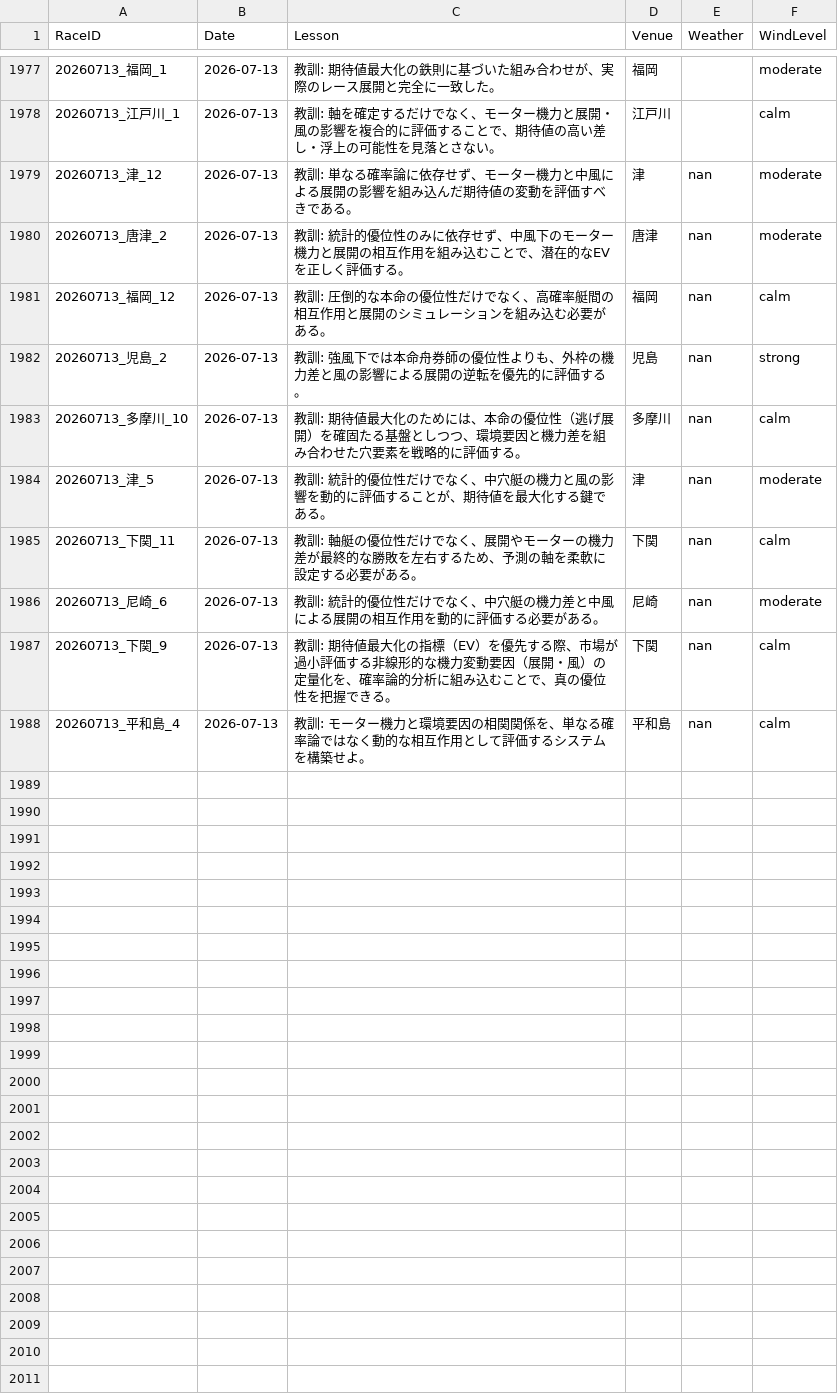
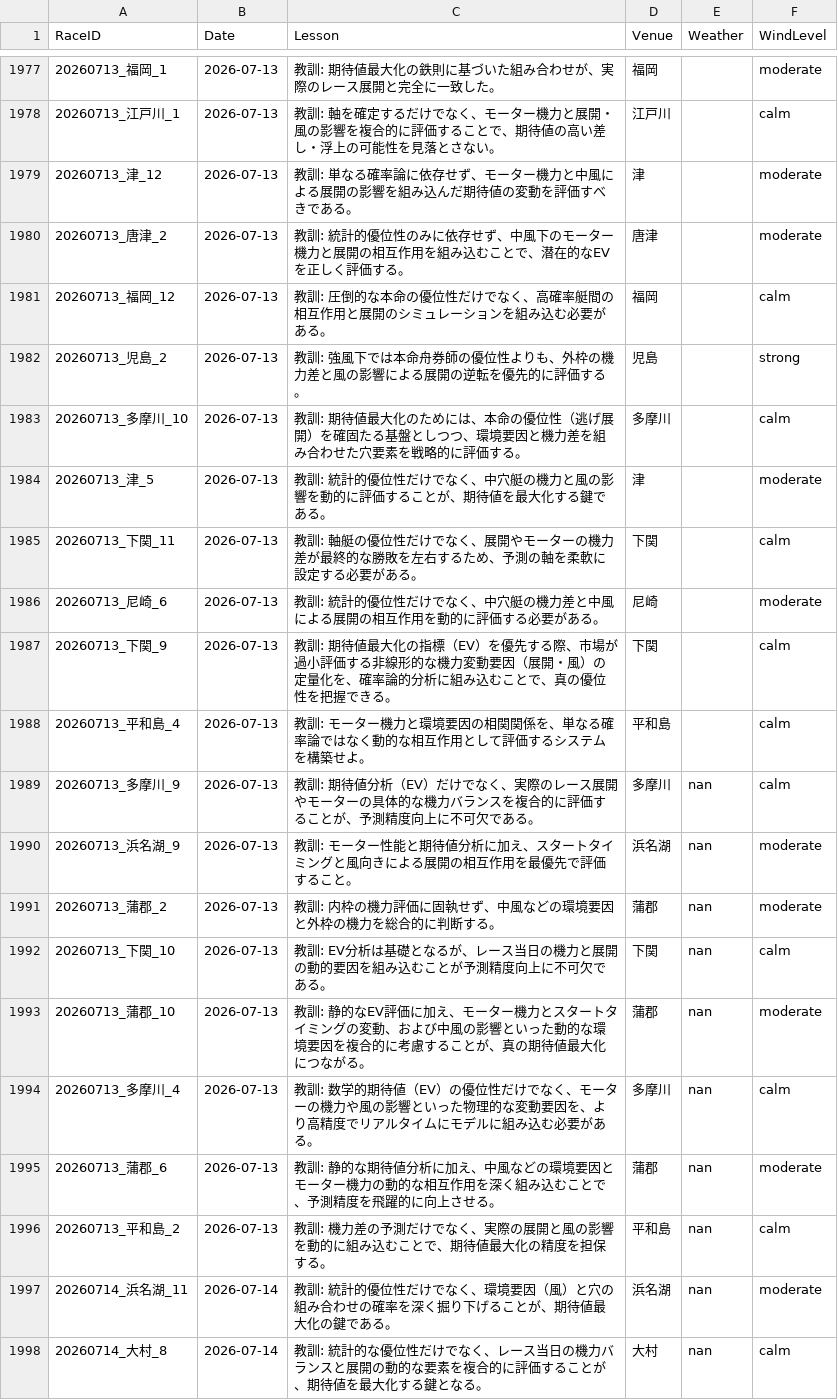
Before and after one commit to kids-masaru/Play, a CSV file: dashboard/public/daily_data/daily_reflections.csv, drawn as a sheet; only a part is shown, gaps mark what is left out.

```diff
--- a/dashboard/public/daily_data/daily_reflections.csv
+++ b/dashboard/public/daily_data/daily_reflections.csv
@@ -1981,11 +1981,21 @@ RaceID,Date,Lesson,Venue,Weather,WindLevel
 20260713_江戸川_1,2026-07-13,教訓: 軸を確定するだけでなく、モーター機力と展開・風の影響を複合的に評価することで、期待値の高い差し・浮上の可能性を見落とさない。,江戸川,,calm
-20260713_津_12,2026-07-13,教訓: 単なる確率論に依存せず、モーター機力と中風による展開の影響を組み込んだ期待値の変動を評価すべきである。,津,nan,moderate
-20260713_唐津_2,2026-07-13,教訓: 統計的優位性のみに依存せず、中風下のモーター機力と展開の相互作用を組み込むことで、潜在的なEVを正しく評価する。,唐津,nan,moderate
-20260713_福岡_12,2026-07-13,教訓: 圧倒的な本命の優位性だけでなく、高確率艇間の相互作用と展開のシミュレーションを組み込む必要がある。,福岡,nan,calm
-20260713_児島_2,2026-07-13,教訓: 強風下では本命舟券師の優位性よりも、外枠の機力差と風の影響による展開の逆転を優先的に評価する。,児島,nan,strong
-20260713_多摩川_10,2026-07-13,教訓: 期待値最大化のためには、本命の優位性（逃げ展開）を確固たる基盤としつつ、環境要因と機力差を組み合わせた穴要素を戦略的に評価する。,多摩川,nan,calm
-20260713_津_5,2026-07-13,教訓: 統計的優位性だけでなく、中穴艇の機力と風の影響を動的に評価することが、期待値を最大化する鍵である。,津,nan,moderate
-20260713_下関_11,2026-07-13,教訓: 軸艇の優位性だけでなく、展開やモーターの機力差が最終的な勝敗を左右するため、予測の軸を柔軟に設定する必要がある。,下関,nan,calm
-20260713_尼崎_6,2026-07-13,教訓: 統計的優位性だけでなく、中穴艇の機力差と中風による展開の相互作用を動的に評価する必要がある。,尼崎,nan,moderate
-20260713_下関_9,2026-07-13,教訓: 期待値最大化の指標（EV）を優先する際、市場が過小評価する非線形的な機力変動要因（展開・風）の定量化を、確率論的分析に組み込むことで、真の優位性を把握できる。,下関,nan,calm
-20260713_平和島_4,2026-07-13,教訓: モーター機力と環境要因の相関関係を、単なる確率論ではなく動的な相互作用として評価するシステムを構築せよ。,平和島,nan,calm
+20260713_津_12,2026-07-13,教訓: 単なる確率論に依存せず、モーター機力と中風による展開の影響を組み込んだ期待値の変動を評価すべきである。,津,,moderate
+20260713_唐津_2,2026-07-13,教訓: 統計的優位性のみに依存せず、中風下のモーター機力と展開の相互作用を組み込むことで、潜在的なEVを正しく評価する。,唐津,,moderate
+20260713_福岡_12,2026-07-13,教訓: 圧倒的な本命の優位性だけでなく、高確率艇間の相互作用と展開のシミュレーションを組み込む必要がある。,福岡,,calm
+20260713_児島_2,2026-07-13,教訓: 強風下では本命舟券師の優位性よりも、外枠の機力差と風の影響による展開の逆転を優先的に評価する。,児島,,strong
+20260713_多摩川_10,2026-07-13,教訓: 期待値最大化のためには、本命の優位性（逃げ展開）を確固たる基盤としつつ、環境要因と機力差を組み合わせた穴要素を戦略的に評価する。,多摩川,,calm
+20260713_津_5,2026-07-13,教訓: 統計的優位性だけでなく、中穴艇の機力と風の影響を動的に評価することが、期待値を最大化する鍵である。,津,,moderate
+20260713_下関_11,2026-07-13,教訓: 軸艇の優位性だけでなく、展開やモーターの機力差が最終的な勝敗を左右するため、予測の軸を柔軟に設定する必要がある。,下関,,calm
+20260713_尼崎_6,2026-07-13,教訓: 統計的優位性だけでなく、中穴艇の機力差と中風による展開の相互作用を動的に評価する必要がある。,尼崎,,moderate
+20260713_下関_9,2026-07-13,教訓: 期待値最大化の指標（EV）を優先する際、市場が過小評価する非線形的な機力変動要因（展開・風）の定量化を、確率論的分析に組み込むことで、真の優位性を把握できる。,下関,,calm
+20260713_平和島_4,2026-07-13,教訓: モーター機力と環境要因の相関関係を、単なる確率論ではなく動的な相互作用として評価するシステムを構築せよ。,平和島,,calm
+20260713_多摩川_9,2026-07-13,教訓: 期待値分析（EV）だけでなく、実際のレース展開やモーターの具体的な機力バランスを複合的に評価することが、予測精度向上に不可欠である。,多摩川,nan,calm
+20260713_浜名湖_9,2026-07-13,教訓: モーター性能と期待値分析に加え、スタートタイミングと風向きによる展開の相互作用を最優先で評価すること。,浜名湖,nan,moderate
+20260713_蒲郡_2,2026-07-13,教訓: 内枠の機力評価に固執せず、中風などの環境要因と外枠の機力を総合的に判断する。,蒲郡,nan,moderate
+20260713_下関_10,2026-07-13,教訓: EV分析は基礎となるが、レース当日の機力と展開の動的要因を組み込むことが予測精度向上に不可欠である。,下関,nan,calm
+20260713_蒲郡_10,2026-07-13,教訓: 静的なEV評価に加え、モーター機力とスタートタイミングの変動、および中風の影響といった動的な環境要因を複合的に考慮することが、真の期待値最大化につながる。,蒲郡,nan,moderate
+20260713_多摩川_4,2026-07-13,教訓: 数学的期待値（EV）の優位性だけでなく、モーターの機力や風の影響といった物理的な変動要因を、より高精度でリアルタイムにモデルに組み込む必要がある。,多摩川,nan,calm
+20260713_蒲郡_6,2026-07-13,教訓: 静的な期待値分析に加え、中風などの環境要因とモーター機力の動的な相互作用を深く組み込むことで、予測精度を飛躍的に向上させる。,蒲郡,nan,moderate
+20260713_平和島_2,2026-07-13,教訓: 機力差の予測だけでなく、実際の展開と風の影響を動的に組み込むことで、期待値最大化の精度を担保する。,平和島,nan,calm
+20260714_浜名湖_11,2026-07-14,教訓: 統計的優位性だけでなく、環境要因（風）と穴の組み合わせの確率を深く掘り下げることが、期待値最大化の鍵である。,浜名湖,nan,moderate
+20260714_大村_8,2026-07-14,教訓: 統計的な優位性だけでなく、レース当日の機力バランスと展開の動的な要素を複合的に評価することが、期待値を最大化する鍵となる。,大村,nan,calm
```
Also changed, not shown: daily_data/daily_reflections.csv, 8 other files.
